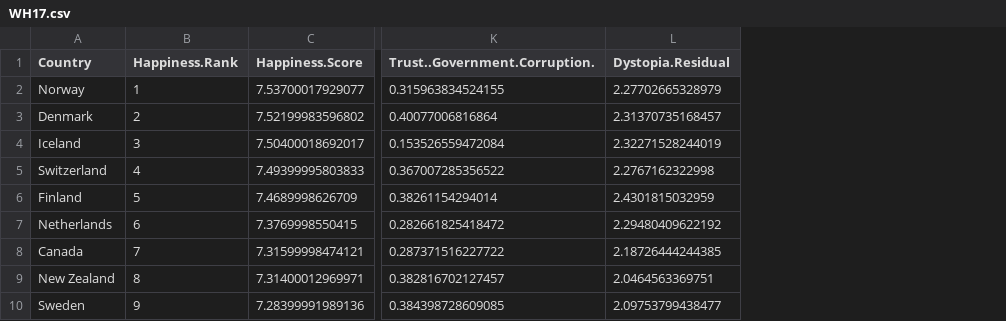
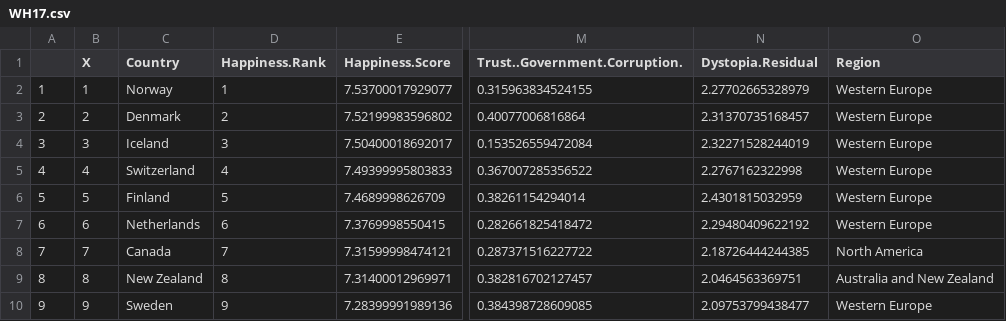
Before and after one commit to gcurhan-1729587/Info-201-Group-Project, a CSV file: Data/WH17.csv, drawn as a sheet; only a part is shown, gaps mark what is left out; the diff names each change by its address in the sheet, - before the commit and + after, or states it on an @@ line.

Commit message:
add region to WH17, modify code in my own scatterplot

```diff
--- a/Data/WH17.csv
+++ b/Data/WH17.csv
+column A, rows 2-10: 1 | 2 | 3 | 4 | 5 | 6 | 7 | 8 | 9
+column B (X), rows 2-10: 1 | 2 | 3 | 4 | 5 | 6 | 7 | 8 | 9
+column O (Region), rows 2-10: Western Europe | Western Europe | Western Europe | Western Europe | Western Europe | Western Europe | North America | Australia and New Zealand | Western Europe
```
Also changed, not shown: 1 other file.
